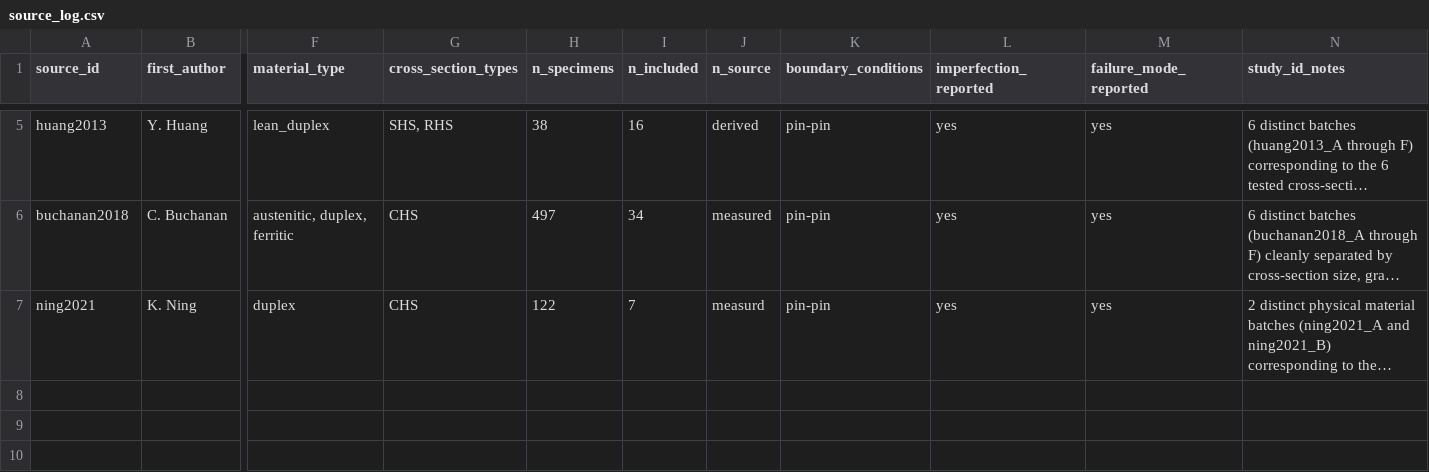
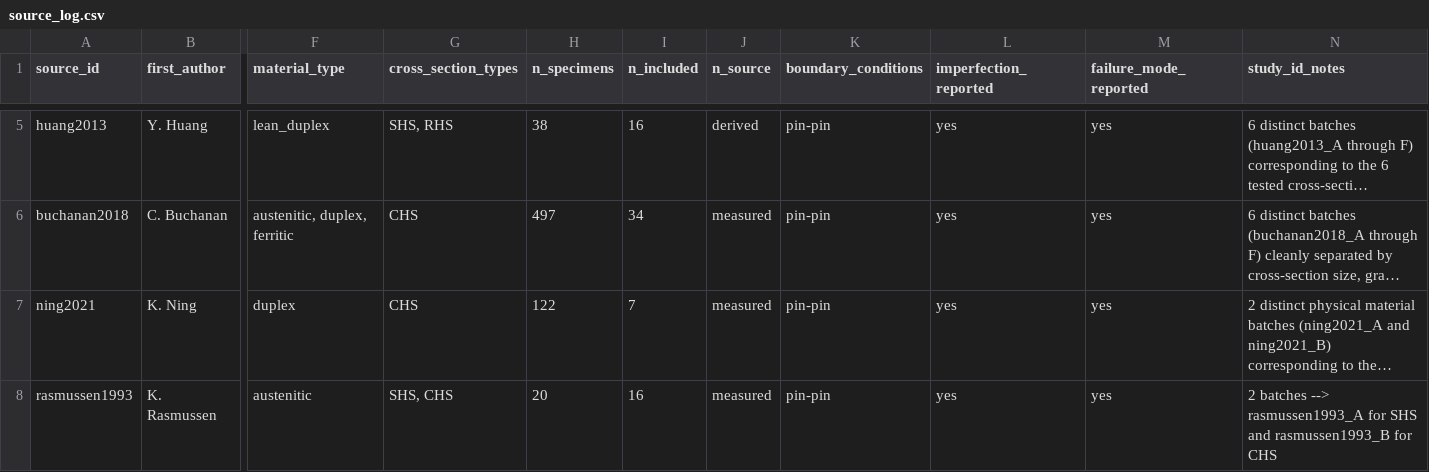
Before and after one commit to ikerdecimavilla/MSc-Dissertation-124, a CSV file: data/source_log.csv, drawn as a sheet; only a part is shown, gaps mark what is left out; long unchanged cells end in …; rows hold the shown columns only; the diff names each change by its address in the sheet, - before the commit and + after, or states it on an @@ line.

Commit message:
source_log for rasmussen1993

```diff
--- a/data/source_log.csv
+++ b/data/source_log.csv
-J7 (n_source): measurd
+J7 (n_source): measured
+row 8: rasmussen1993 | K. Rasmussen | austenitic | SHS, CHS | 20 | 16 | measured | pin-pin | yes | yes | 2 batches --> rasmussen1993_A for SHS and rasmussen1993_B for CHS
```
